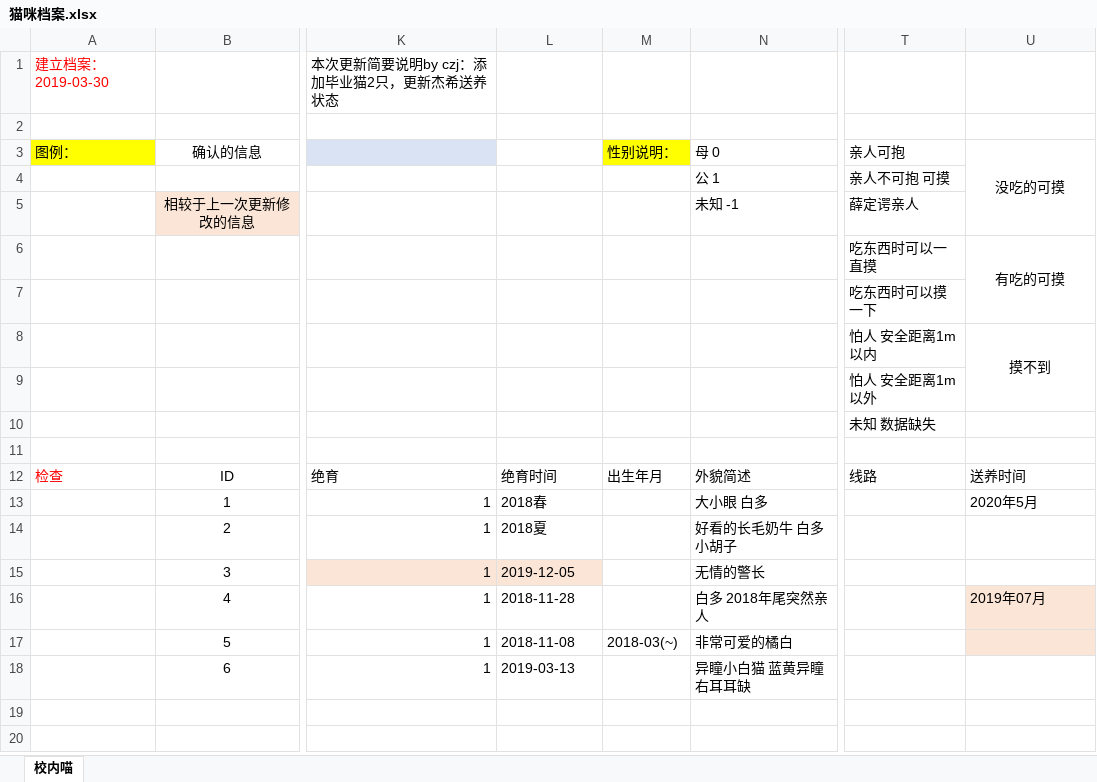
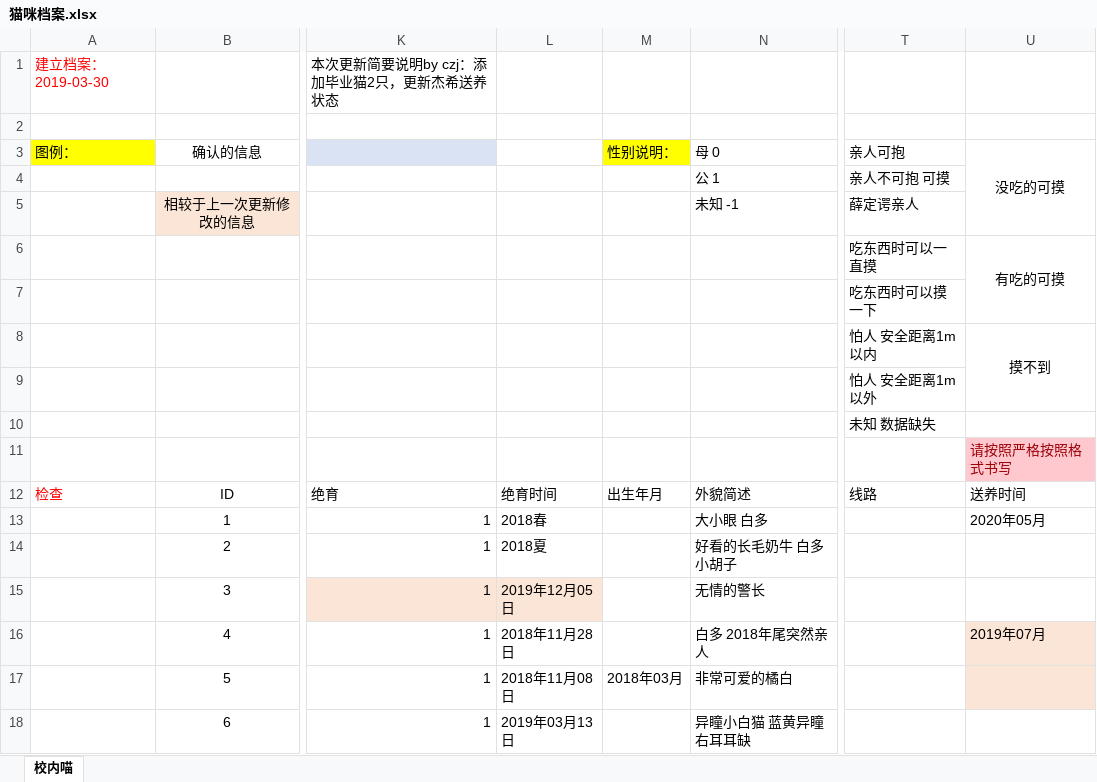
Before and after one commit to SCCAPKU/miniprogram, an Excel workbook: miniprogram/pages/猫咪档案.xlsx, sheet 校内喵, drawn as a sheet; only a part is shown, gaps mark what is left out; values as stored, in another font and other column widths than the file's, no borders; the diff names each change by its address in the sheet, - before the commit and + after, or states it on an @@ line.

```diff
--- a/miniprogram/pages/猫咪档案.xlsx (sheet 校内喵)
+++ b/miniprogram/pages/猫咪档案.xlsx (sheet 校内喵)
-U11: (empty)
+U11: 请按照严格按照格式书写
-U11 fill: none
+U11 fill: #FFC7CE
-U13: 2020年5月
+U13: 2020年05月
-L15: 2019-12-05
+L15: 2019年12月05日
-L16: 2018-11-28
+L16: 2018年11月28日
-L17: 2018-11-08
+L17: 2018年11月08日
-M17: 2018-03(~)
+M17: 2018年03月
-L18: 2019-03-13
+L18: 2019年03月13日
```
Also changed, not shown: 6 other files.
